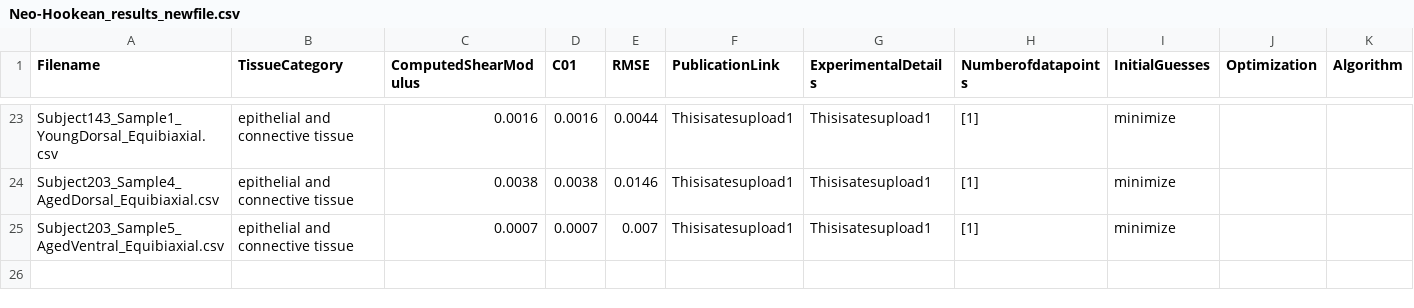
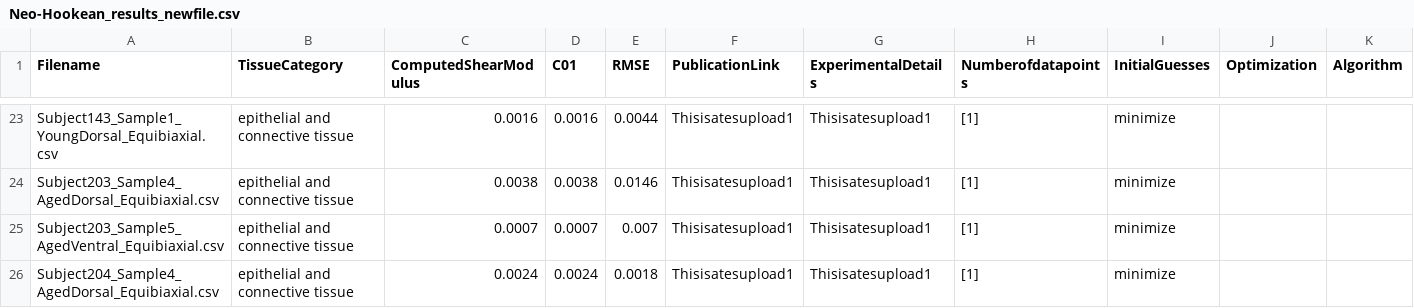
Before and after one commit to Fit2Tissue/Vasculature, a CSV file: Neo-Hookean_results_newfile.csv, drawn as a sheet; only a part is shown, gaps mark what is left out; the diff names each change by its address in the sheet, - before the commit and + after, or states it on an @@ line.

Commit message:
Append results for Neo-Hookean with note

```diff
--- a/Neo-Hookean_results_newfile.csv
+++ b/Neo-Hookean_results_newfile.csv
+row 26: Subject204_Sample4_AgedDorsal_Equibiaxial.csv | epithelial and connective tissue | 0.0024 | 0.0024 | 0.0018 | Thisisatesupload1 | Thisisatesupload1 | [1] | minimize
```
